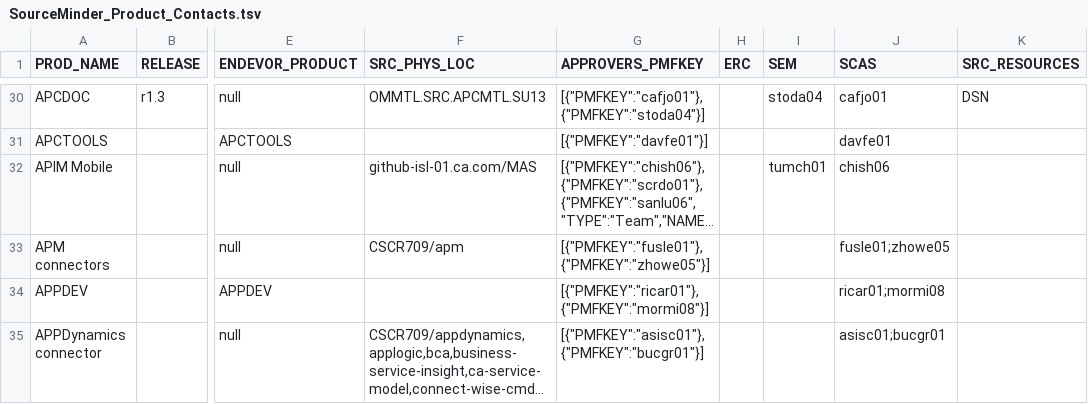
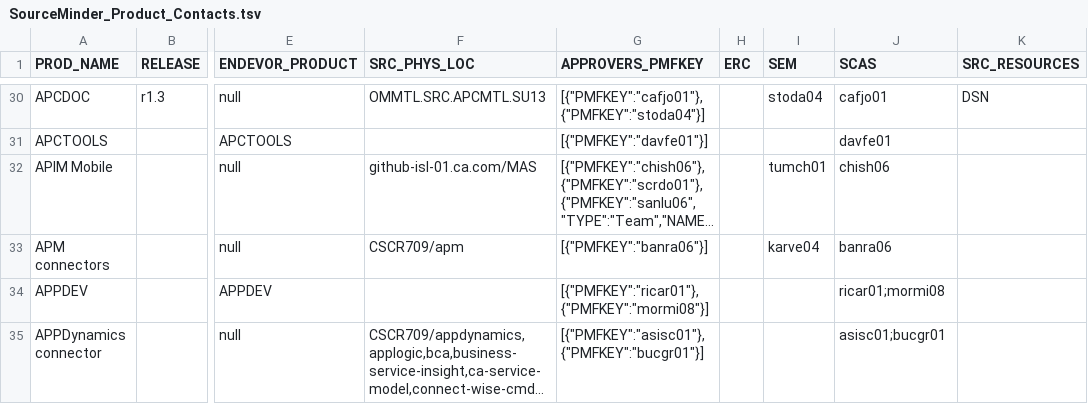
Before and after one commit to morjo02jm/SCM-Attestation-CAEndevor-LDAP, a TSV file: endevorrepldap/SourceMinder_Product_Contacts.tsv, drawn as a sheet; only a part is shown, gaps mark what is left out; long unchanged cells end in …; the diff names each change by its address in the sheet, - before the commit and + after, or states it on an @@ line.

```diff
--- a/endevorrepldap/SourceMinder_Product_Contacts.tsv
+++ b/endevorrepldap/SourceMinder_Product_Contacts.tsv
-G33 (APPROVERS_PMFKEY): [{"PMFKEY":"fusle01"},{"PMFKEY":"zhowe05"}]
+G33 (APPROVERS_PMFKEY): [{"PMFKEY":"banra06"}]
-I33 (SEM): (empty)
+I33 (SEM): karve04
-J33 (SCAS): fusle01;zhowe05
+J33 (SCAS): banra06
```
Also changed, not shown: 2 other files.
